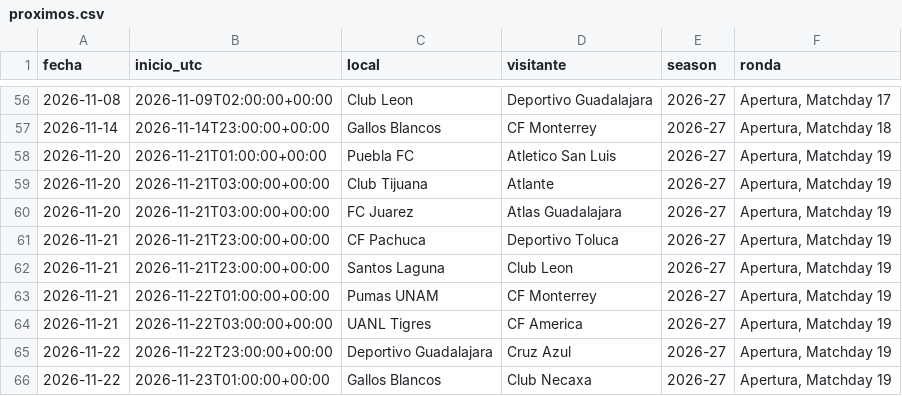
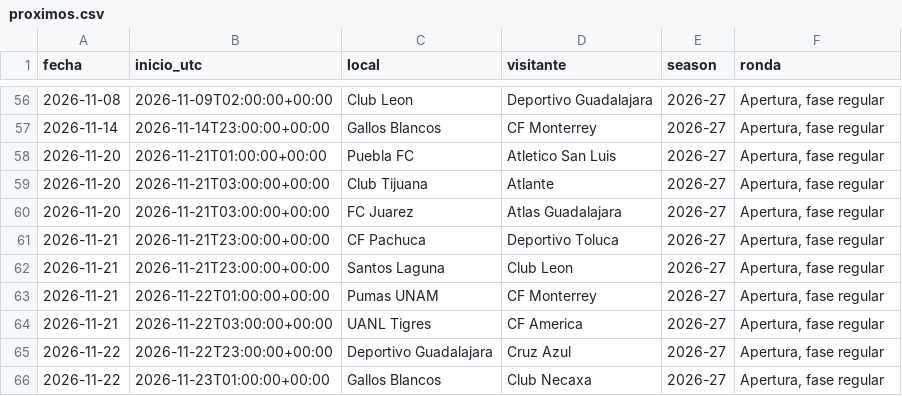
Before and after one commit to RicardoCR72/mlb-ai-predictor, a CSV file: futbol_liga_mx/data/proximos.csv, drawn as a sheet; only a part is shown, gaps mark what is left out; the diff covers the shown part only.

```diff
--- a/futbol_liga_mx/data/proximos.csv
+++ b/futbol_liga_mx/data/proximos.csv
@@ -56,11 +56,11 @@ fecha,inicio_utc,local,visitante,season,ronda
-2026-11-08,2026-11-09T02:00:00+00:00,Club Leon,Deportivo Guadalajara,2026-27,"Apertura, Matchday 17"
-2026-11-14,2026-11-14T23:00:00+00:00,Gallos Blancos,CF Monterrey,2026-27,"Apertura, Matchday 18"
-2026-11-20,2026-11-21T01:00:00+00:00,Puebla FC,Atletico San Luis,2026-27,"Apertura, Matchday 19"
-2026-11-20,2026-11-21T03:00:00+00:00,Club Tijuana,Atlante,2026-27,"Apertura, Matchday 19"
-2026-11-20,2026-11-21T03:00:00+00:00,FC Juarez,Atlas Guadalajara,2026-27,"Apertura, Matchday 19"
-2026-11-21,2026-11-21T23:00:00+00:00,CF Pachuca,Deportivo Toluca,2026-27,"Apertura, Matchday 19"
-2026-11-21,2026-11-21T23:00:00+00:00,Santos Laguna,Club Leon,2026-27,"Apertura, Matchday 19"
-2026-11-21,2026-11-22T01:00:00+00:00,Pumas UNAM,CF Monterrey,2026-27,"Apertura, Matchday 19"
-2026-11-21,2026-11-22T03:00:00+00:00,UANL Tigres,CF America,2026-27,"Apertura, Matchday 19"
-2026-11-22,2026-11-22T23:00:00+00:00,Deportivo Guadalajara,Cruz Azul,2026-27,"Apertura, Matchday 19"
-2026-11-22,2026-11-23T01:00:00+00:00,Gallos Blancos,Club Necaxa,2026-27,"Apertura, Matchday 19"
+2026-11-08,2026-11-09T02:00:00+00:00,Club Leon,Deportivo Guadalajara,2026-27,"Apertura, fase regular"
+2026-11-14,2026-11-14T23:00:00+00:00,Gallos Blancos,CF Monterrey,2026-27,"Apertura, fase regular"
+2026-11-20,2026-11-21T01:00:00+00:00,Puebla FC,Atletico San Luis,2026-27,"Apertura, fase regular"
+2026-11-20,2026-11-21T03:00:00+00:00,Club Tijuana,Atlante,2026-27,"Apertura, fase regular"
+2026-11-20,2026-11-21T03:00:00+00:00,FC Juarez,Atlas Guadalajara,2026-27,"Apertura, fase regular"
+2026-11-21,2026-11-21T23:00:00+00:00,CF Pachuca,Deportivo Toluca,2026-27,"Apertura, fase regular"
+2026-11-21,2026-11-21T23:00:00+00:00,Santos Laguna,Club Leon,2026-27,"Apertura, fase regular"
+2026-11-21,2026-11-22T01:00:00+00:00,Pumas UNAM,CF Monterrey,2026-27,"Apertura, fase regular"
+2026-11-21,2026-11-22T03:00:00+00:00,UANL Tigres,CF America,2026-27,"Apertura, fase regular"
+2026-11-22,2026-11-22T23:00:00+00:00,Deportivo Guadalajara,Cruz Azul,2026-27,"Apertura, fase regular"
+2026-11-22,2026-11-23T01:00:00+00:00,Gallos Blancos,Club Necaxa,2026-27,"Apertura, fase regular"
```
Also changed, not shown: 56 edited cells elsewhere in this file, 1 other file.
